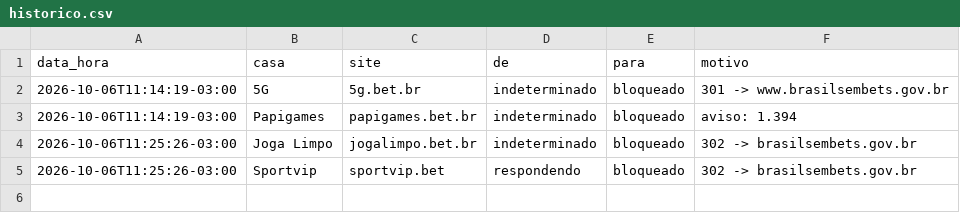
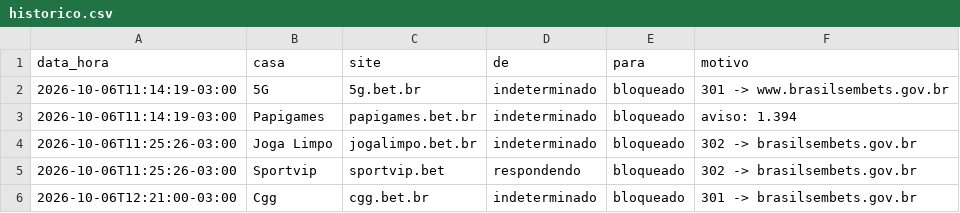
Before and after one commit to igorpiaba/monitor-bets, a CSV file: dados/historico.csv, drawn as a sheet; the diff names each change by its address in the sheet, - before the commit and + after, or states it on an @@ line.

```diff
--- a/dados/historico.csv
+++ b/dados/historico.csv
+row 6: 2026-10-06T12:21:00-03:00 | Cgg | cgg.bet.br | indeterminado | bloqueado | 301 -> brasilsembets.gov.br
```
Also changed, not shown: 1 other file.
